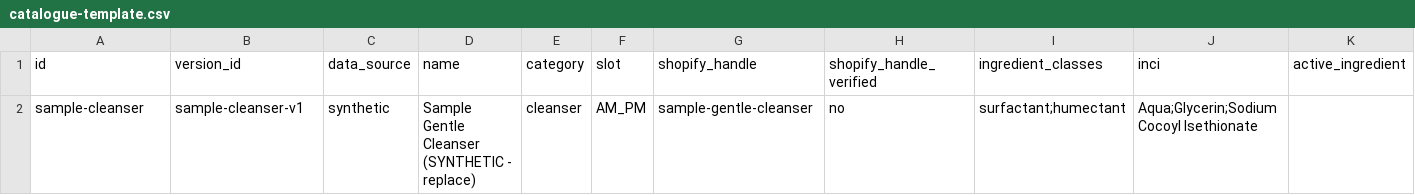
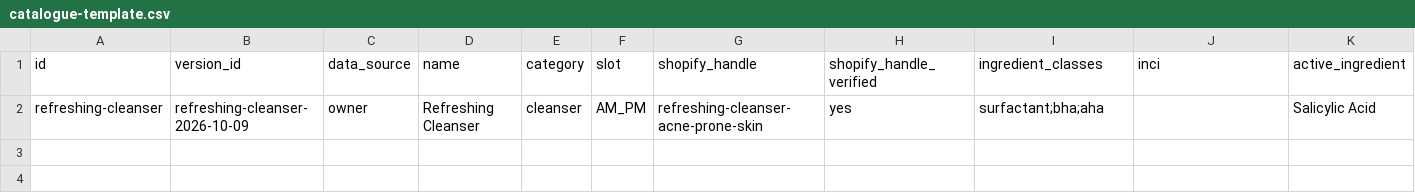
Before and after one commit to Divit-aggarwal/skin-check, a CSV file: lib/catalog/catalogue-template.csv, drawn as a sheet; only a part is shown; removed rows and columns are numbered as before the commit, all else as after; rows hold the shown columns only; the diff names each change by its address in the sheet, - before the commit and + after, or states it on an @@ line.

```diff
--- a/lib/catalog/catalogue-template.csv
+++ b/lib/catalog/catalogue-template.csv
-row 2: sample-cleanser | sample-cleanser-v1 | synthetic | Sample Gentle Cleanser (SYNTHETIC - replace) | cleanser | AM_PM | sample-gentle-cleanser | no | surfactant;humectant | Aqua;Glycerin;Sodium Cocoyl Isethionate
+row 2: refreshing-cleanser | refreshing-cleanser-2026-10-09 | owner | Refreshing Cleanser | cleanser | AM_PM | refreshing-cleanser-acne-prone-skin | yes | surfactant;bha;aha |  | Salicylic Acid
```
Also changed, not shown: 43 other files.
